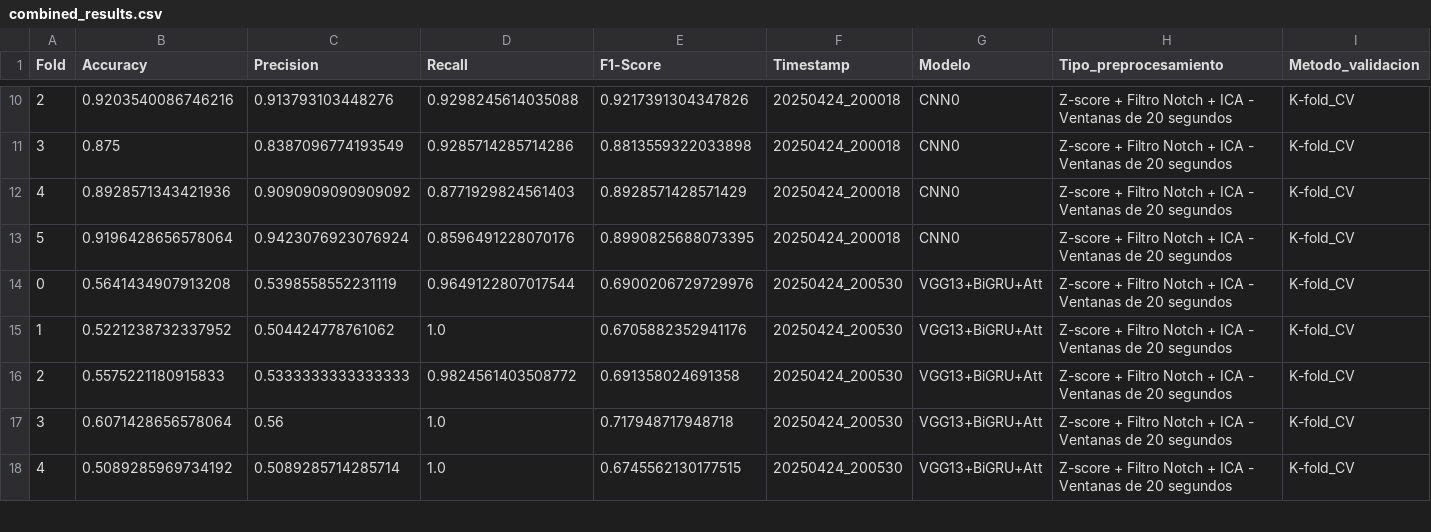
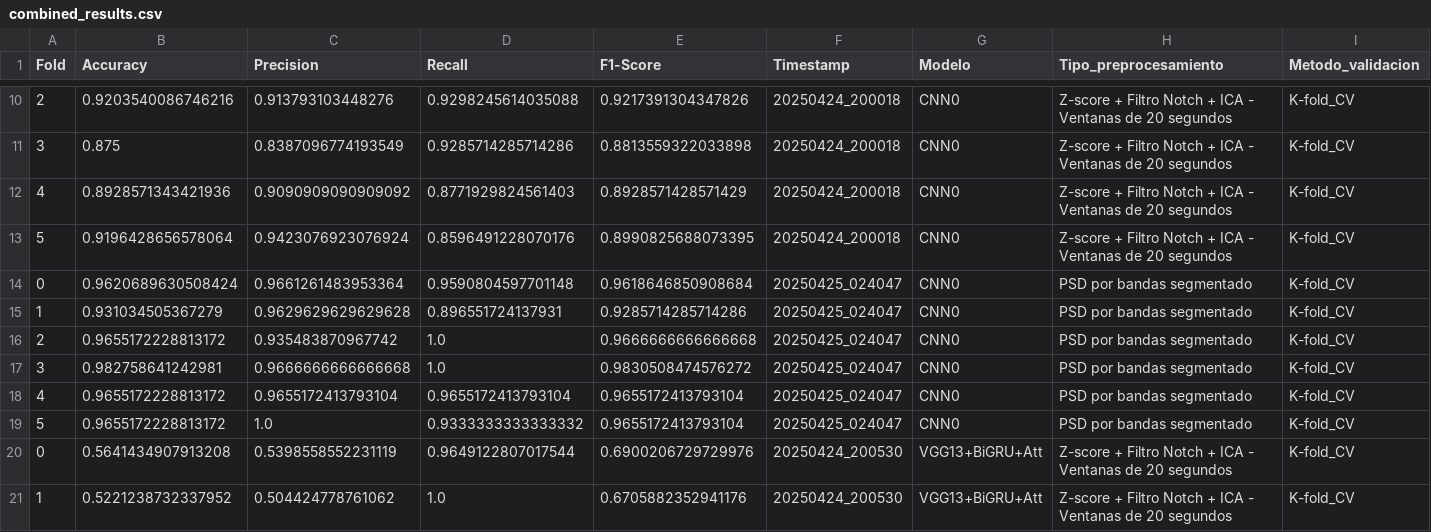
Before and after one commit to mrturizo/ClasificacionEEG_Parkinson, a CSV file: combined_results.csv, drawn as a sheet; only a part is shown, gaps mark what is left out; the shorter side is filled out with more unchanged rows; rows hold the shown columns only; the diff names each change by its address in the sheet, - before the commit and + after, or states it on an @@ line.

Commit message:
Added combined results

```diff
--- a/combined_results.csv
+++ b/combined_results.csv
+row 14: 0 | 0.9620689630508424 | 0.9661261483953364 | 0.9590804597701148 | 0.9618646850908684 | 20250425_024047 | CNN0 | PSD por bandas segmentado | K-fold_CV
+row 15: 1 | 0.931034505367279 | 0.9629629629629628 | 0.896551724137931 | 0.9285714285714286 | 20250425_024047 | CNN0 | PSD por bandas segmentado | K-fold_CV
+row 16: 2 | 0.9655172228813172 | 0.935483870967742 | 1.0 | 0.9666666666666668 | 20250425_024047 | CNN0 | PSD por bandas segmentado | K-fold_CV
+row 17: 3 | 0.982758641242981 | 0.9666666666666668 | 1.0 | 0.9830508474576272 | 20250425_024047 | CNN0 | PSD por bandas segmentado | K-fold_CV
+row 18: 4 | 0.9655172228813172 | 0.9655172413793104 | 0.9655172413793104 | 0.9655172413793104 | 20250425_024047 | CNN0 | PSD por bandas segmentado | K-fold_CV
+row 19: 5 | 0.9655172228813172 | 1.0 | 0.9333333333333332 | 0.9655172413793104 | 20250425_024047 | CNN0 | PSD por bandas segmentado | K-fold_CV
```
